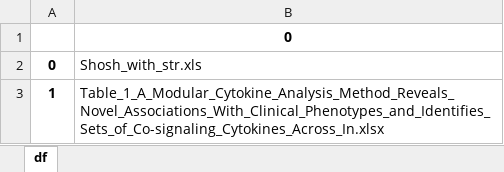
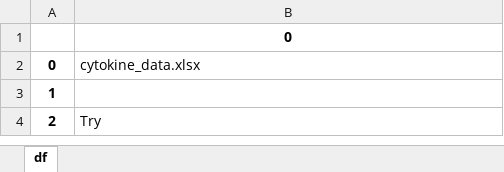
Before and after one commit to hadas-schlessinger/CytoMod, an Excel workbook: app/static/Try/data_files_names.xlsx, sheet df, drawn as a sheet; values as stored, in another font and other column widths than the file's, no borders; the diff names each change by its address in the sheet, - before the commit and + after, or states it on an @@ line.

Commit message:
set data fixes

```diff
--- a/app/static/Try/data_files_names.xlsx (sheet df)
+++ b/app/static/Try/data_files_names.xlsx (sheet df)
-B2: Shosh_with_str.xls
+B2: cytokine_data.xlsx
-B3: Table_1_A_Modular_Cytokine_Analysis_Method_Reveals_Novel_Associations_With_Clinical_Phenotypes_and_Identifies_Sets_of_Co-signaling_Cytokines_Across_In.xlsx
+B3: (empty)
+row 4: 2 | Try
```
Also changed, not shown: app/static/Unknown project/data_files_names.xlsx, 14 other files.
